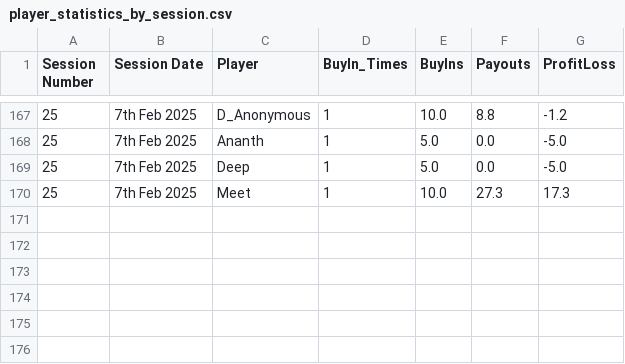
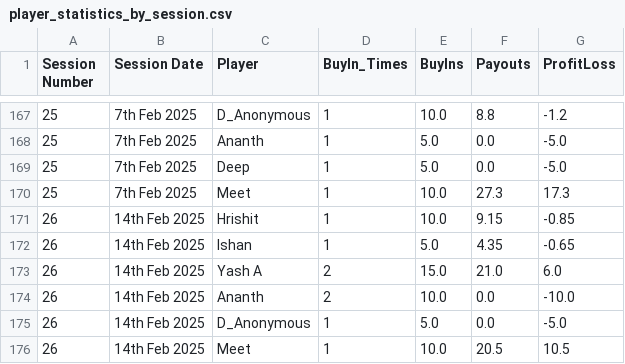
Before and after one commit to meet989898/Poker-Stats, a CSV file: player_statistics_by_session.csv, drawn as a sheet; only a part is shown, gaps mark what is left out.

Commit message:
Stats Updated with 14th Feb 2025

```diff
--- a/player_statistics_by_session.csv
+++ b/player_statistics_by_session.csv
@@ -170 +170,7 @@ Session Number,Session Date,Player,BuyIn_Times,BuyIns,Payouts,ProfitLoss
 25,7th Feb 2025,Meet,1,10.0,27.3,17.3
+26,14th Feb 2025,Hrishit,1,10.0,9.15,-0.85
+26,14th Feb 2025,Ishan,1,5.0,4.35,-0.65
+26,14th Feb 2025,Yash A,2,15.0,21.0,6.0
+26,14th Feb 2025,Ananth,2,10.0,0.0,-10.0
+26,14th Feb 2025,D_Anonymous,1,5.0,0.0,-5.0
+26,14th Feb 2025,Meet,1,10.0,20.5,10.5
```
